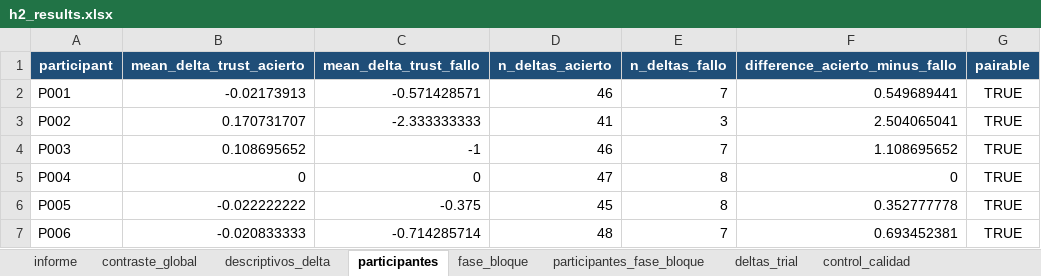
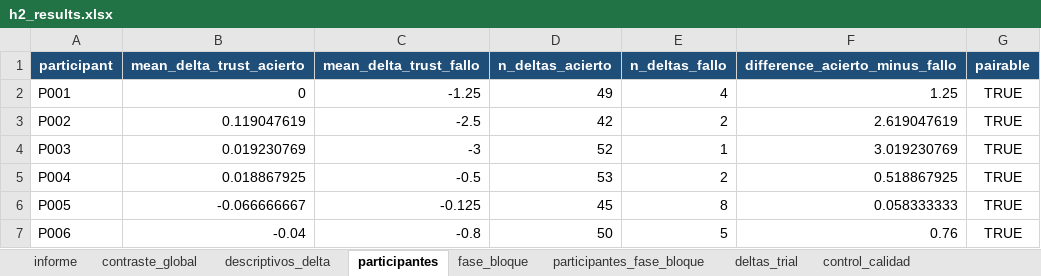
Before and after one commit to neurocienciaetsiae/Neurociencia-2026-27, an Excel workbook: ATC_EXTRACTOR/output/h2_trust_change/h2_results.xlsx, sheet participantes, drawn as a sheet; only a part is shown; values as stored, in another font and other column widths than the file's, no borders; the diff covers the shown part only; the diff names each change by its address in the sheet, - before the commit and + after, or states it on an @@ line.

```diff
--- a/ATC_EXTRACTOR/output/h2_trust_change/h2_results.xlsx (sheet participantes)
+++ b/ATC_EXTRACTOR/output/h2_trust_change/h2_results.xlsx (sheet participantes)
-B2 (mean_delta_trust_acierto): -0.02173913
+B2 (mean_delta_trust_acierto): 0
-C2 (mean_delta_trust_fallo): -0.571428571
+C2 (mean_delta_trust_fallo): -1.25
-D2 (n_deltas_acierto): 46
+D2 (n_deltas_acierto): 49
-E2 (n_deltas_fallo): 7
+E2 (n_deltas_fallo): 4
-F2 (difference_acierto_minus_fallo): 0.549689441
+F2 (difference_acierto_minus_fallo): 1.25
-B3 (mean_delta_trust_acierto): 0.170731707
+B3 (mean_delta_trust_acierto): 0.119047619
-C3 (mean_delta_trust_fallo): -2.333333333
+C3 (mean_delta_trust_fallo): -2.5
-D3 (n_deltas_acierto): 41
+D3 (n_deltas_acierto): 42
-E3 (n_deltas_fallo): 3
+E3 (n_deltas_fallo): 2
-F3 (difference_acierto_minus_fallo): 2.504065041
+F3 (difference_acierto_minus_fallo): 2.619047619
-B4 (mean_delta_trust_acierto): 0.108695652
+B4 (mean_delta_trust_acierto): 0.019230769
-C4 (mean_delta_trust_fallo): -1
+C4 (mean_delta_trust_fallo): -3
-D4 (n_deltas_acierto): 46
+D4 (n_deltas_acierto): 52
-E4 (n_deltas_fallo): 7
+E4 (n_deltas_fallo): 1
-F4 (difference_acierto_minus_fallo): 1.108695652
+F4 (difference_acierto_minus_fallo): 3.019230769
-B5 (mean_delta_trust_acierto): 0
+B5 (mean_delta_trust_acierto): 0.018867925
-C5 (mean_delta_trust_fallo): 0
+C5 (mean_delta_trust_fallo): -0.5
-D5 (n_deltas_acierto): 47
+D5 (n_deltas_acierto): 53
-E5 (n_deltas_fallo): 8
+E5 (n_deltas_fallo): 2
-F5 (difference_acierto_minus_fallo): 0
+F5 (difference_acierto_minus_fallo): 0.518867925
-B6 (mean_delta_trust_acierto): -0.022222222
+B6 (mean_delta_trust_acierto): -0.066666667
-C6 (mean_delta_trust_fallo): -0.375
+C6 (mean_delta_trust_fallo): -0.125
-F6 (difference_acierto_minus_fallo): 0.352777778
+F6 (difference_acierto_minus_fallo): 0.058333333
-B7 (mean_delta_trust_acierto): -0.020833333
+B7 (mean_delta_trust_acierto): -0.04
-C7 (mean_delta_trust_fallo): -0.714285714
+C7 (mean_delta_trust_fallo): -0.8
-D7 (n_deltas_acierto): 48
+D7 (n_deltas_acierto): 50
-E7 (n_deltas_fallo): 7
+E7 (n_deltas_fallo): 5
-F7 (difference_acierto_minus_fallo): 0.693452381
+F7 (difference_acierto_minus_fallo): 0.76
```
Also changed, not shown: 41 edited cells elsewhere in this sheet, sheet participantes_fase_bloque, sheet fase_bloque, sheet contraste_global, sheet informe, sheet deltas_trial, sheet descriptivos_delta, 1 more sheet, other sheet tabs, 5 other files.
